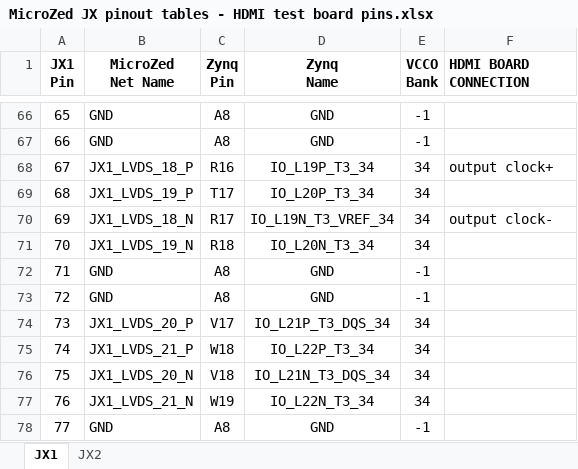
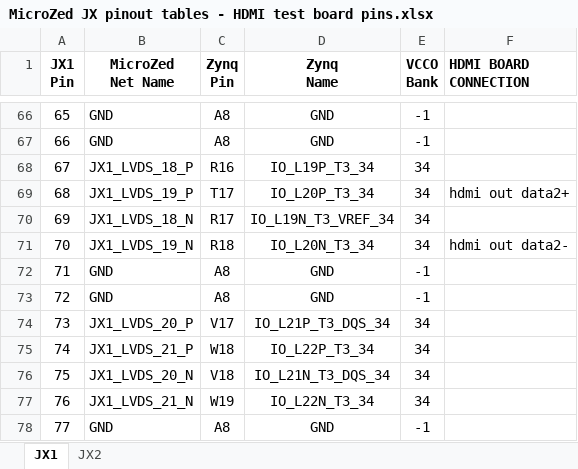
Before and after one commit to ruffner/lupa300, an Excel workbook: reference/MicroZed JX pinout tables - HDMI test board pins.xlsx, sheet JX1, drawn as a sheet; only a part is shown, gaps mark what is left out; values as stored, in another font and other column widths than the file's, no borders; the diff covers the shown part only; the diff names each change by its address in the sheet, - before the commit and + after, or states it on an @@ line.

Commit message:
updated microzed pinout tables with new hdmi carrier connections

```diff
--- a/reference/MicroZed JX pinout tables - HDMI test board pins.xlsx (sheet JX1)
+++ b/reference/MicroZed JX pinout tables - HDMI test board pins.xlsx (sheet JX1)
-F68 (HDMI BOARD CONNECTION): output clock+
+F68 (HDMI BOARD CONNECTION): (empty)
-F69 (HDMI BOARD CONNECTION): (empty)
+F69 (HDMI BOARD CONNECTION): hdmi out data2+
-F70 (HDMI BOARD CONNECTION): output clock-
+F70 (HDMI BOARD CONNECTION): (empty)
-F71 (HDMI BOARD CONNECTION): (empty)
+F71 (HDMI BOARD CONNECTION): hdmi out data2-
```
Also changed, not shown: 31 edited cells elsewhere in this sheet, sheet JX2.
